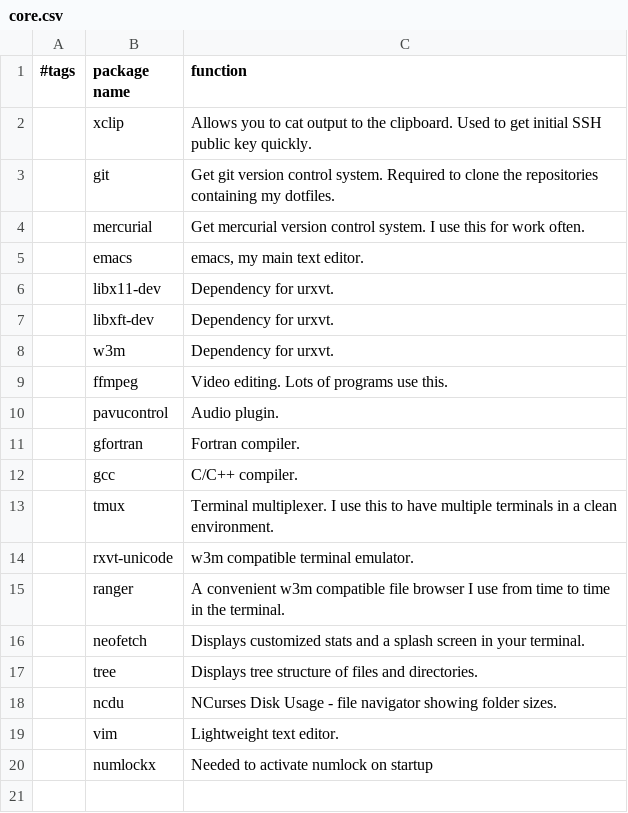
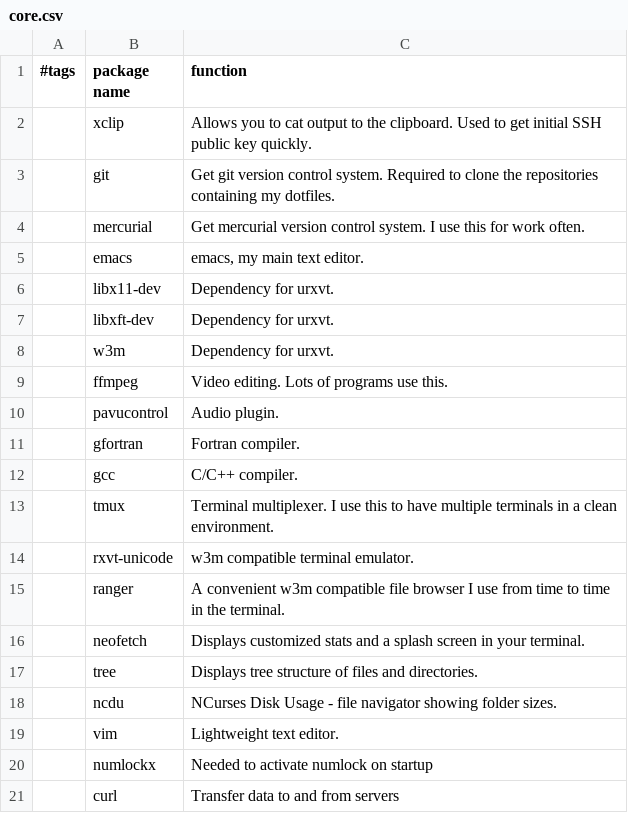
Before and after one commit to RyanAC23/rac_dotfiles, a CSV file: packages/core.csv, drawn as a sheet.

Commit message:
Added curl to list of packages.

```diff
--- a/packages/core.csv
+++ b/packages/core.csv
@@ -20 +20,2 @@
 ,numlockx,"Needed to activate numlock on startup"
+,curl,"Transfer data to and from servers"
```
Also changed, not shown: 2 other files.
